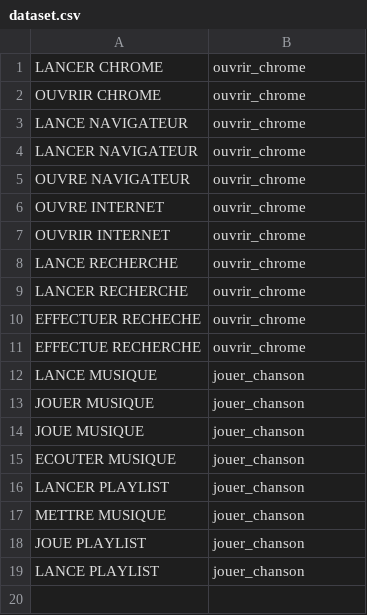
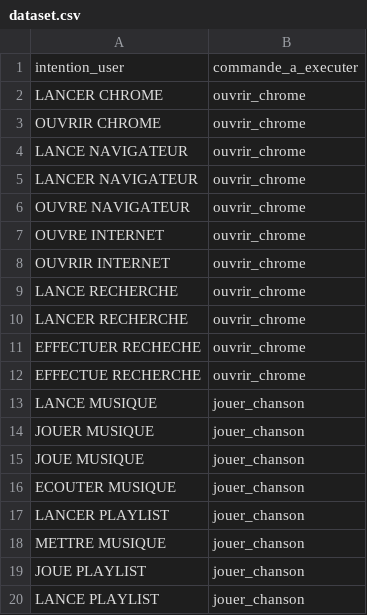
Before and after one commit to AaronRmj/Intelligent-system, a CSV file: dataset.csv, drawn as a sheet; the diff names each change by its address in the sheet, - before the commit and + after, or states it on an @@ line.

Commit message:
creating dataframe, then cleaning the dataset with the same function we used before

```diff
--- a/dataset.csv
+++ b/dataset.csv
+row 1: intention_user | commande_a_executer
```
Also changed, not shown: 3 other files.
